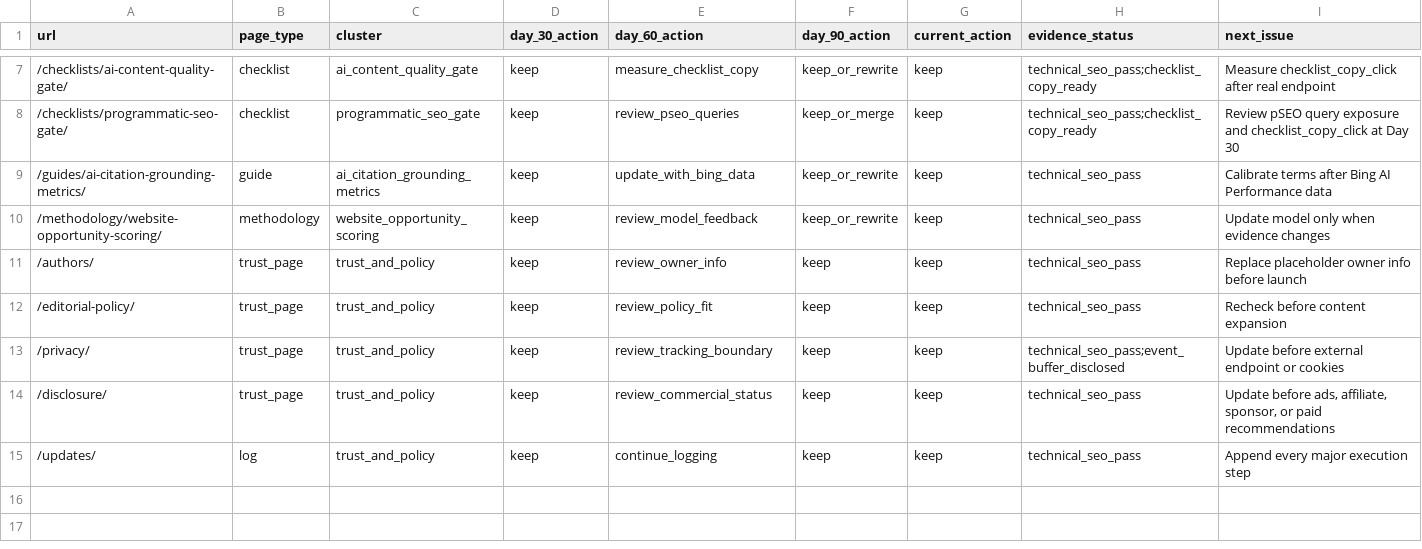
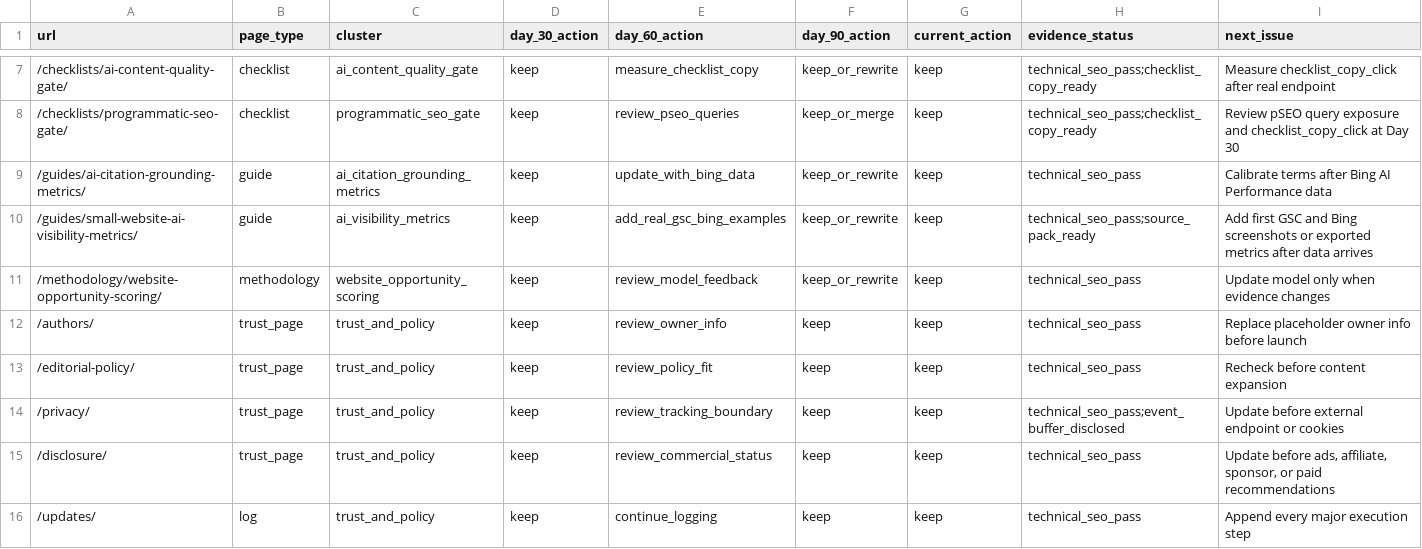
Before and after one commit to SB980425/shachidainei, a CSV file: agentsiteops/data/page-review-actions.csv, drawn as a sheet; only a part is shown, gaps mark what is left out; the diff names each change by its address in the sheet, - before the commit and + after, or states it on an @@ line.

```diff
--- a/agentsiteops/data/page-review-actions.csv
+++ b/agentsiteops/data/page-review-actions.csv
+row 10: /guides/small-website-ai-visibility-metrics/ | guide | ai_visibility_metrics | keep | add_real_gsc_bing_examples | keep_or_rewrite | keep | technical_seo_pass;source_pack_ready | Add first GSC and Bing screenshots or exported metrics after data arrives
```
Also changed, not shown: agentsiteops/docs/page-registry.csv, 8 other files.
